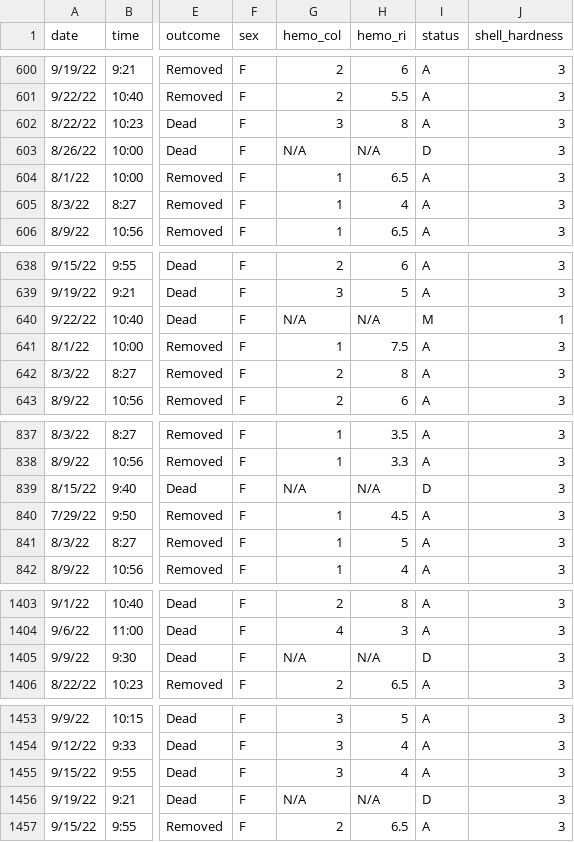
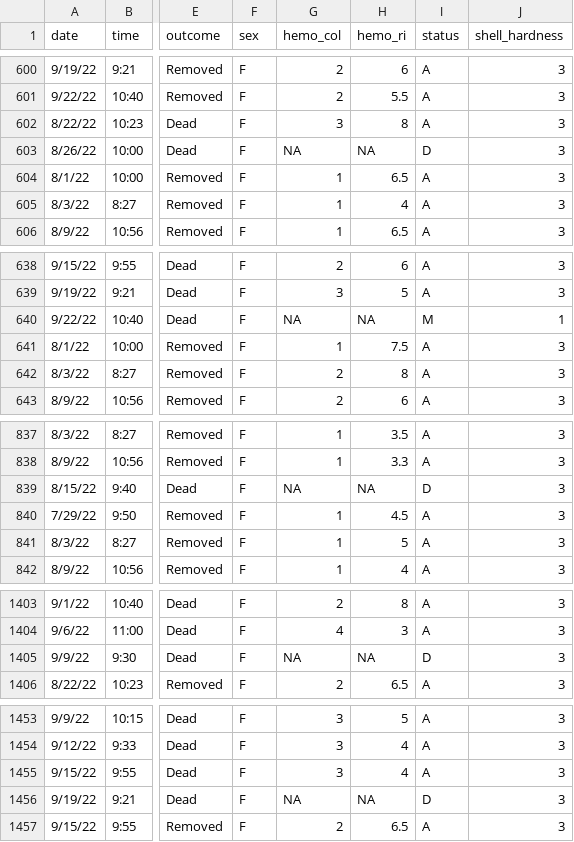
Before and after one commit to emilydombrowski/green_crab_phys_2022, a CSV file: data/Condo_Data_Raw_CML_WEL_1_6_23.csv, drawn as a sheet; only a part is shown, gaps mark what is left out; the diff covers the shown part only; the diff names each change by its address in the sheet, - before the commit and + after, or states it on an @@ line.

```diff
--- a/data/Condo_Data_Raw_CML_WEL_1_6_23.csv
+++ b/data/Condo_Data_Raw_CML_WEL_1_6_23.csv
-G603 (hemo_col): N/A
+G603 (hemo_col): NA
-H603 (hemo_ri): N/A
+H603 (hemo_ri): NA
-G640 (hemo_col): N/A
+G640 (hemo_col): NA
-H640 (hemo_ri): N/A
+H640 (hemo_ri): NA
-G839 (hemo_col): N/A
+G839 (hemo_col): NA
-H839 (hemo_ri): N/A
+H839 (hemo_ri): NA
-G1405 (hemo_col): N/A
+G1405 (hemo_col): NA
-H1405 (hemo_ri): N/A
+H1405 (hemo_ri): NA
-G1456 (hemo_col): N/A
+G1456 (hemo_col): NA
-H1456 (hemo_ri): N/A
+H1456 (hemo_ri): NA
```
Also changed, not shown: 23 edited cells elsewhere in this file, 3 other files.
